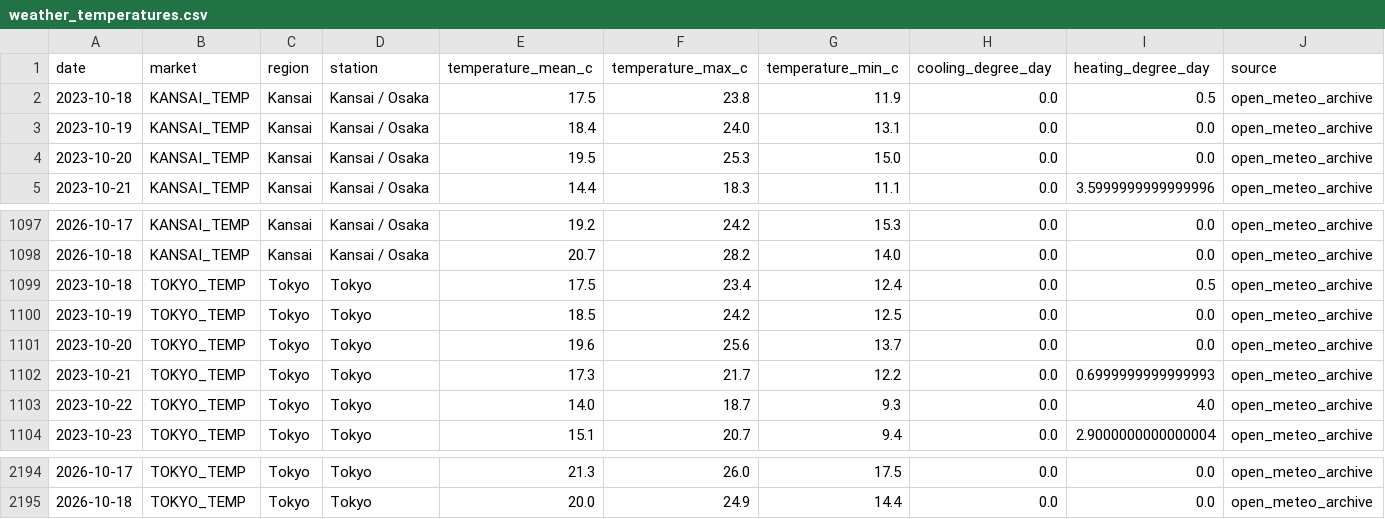
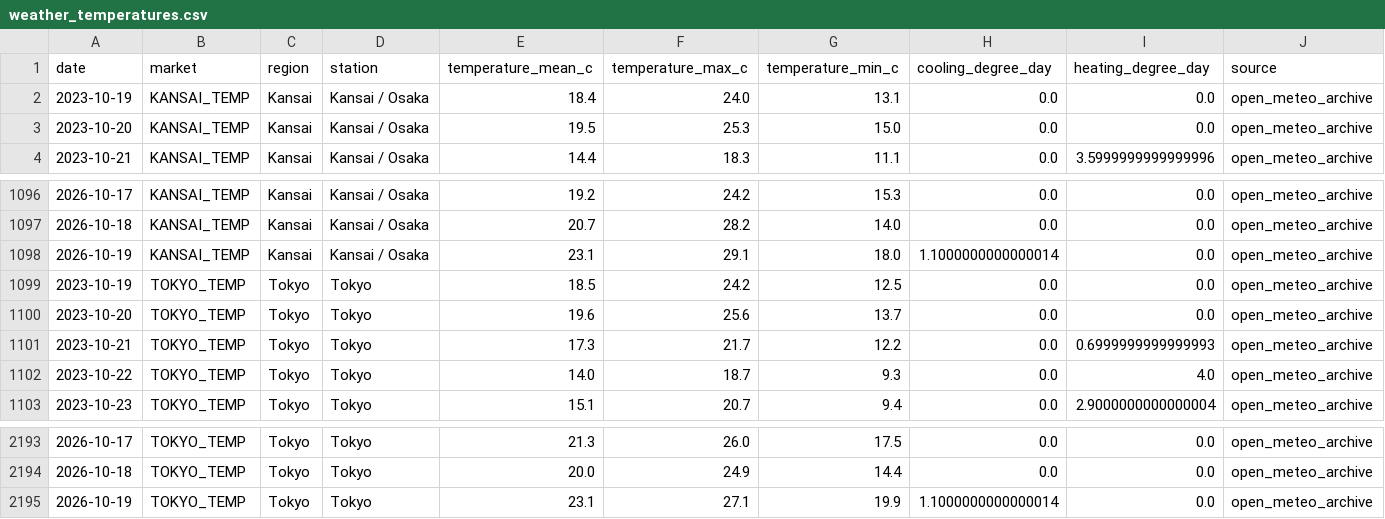
Before and after one commit to taiyu-wang/japan_power_trading_dashboard, a CSV file: data/published/weather_temperatures.csv, drawn as a sheet; only a part is shown, gaps mark what is left out; removed rows and columns are numbered as before the commit, all else as after; rows hold the shown columns only; the diff names each change by its address in the sheet, - before the commit and + after, or states it on an @@ line.

```diff
--- a/data/published/weather_temperatures.csv
+++ b/data/published/weather_temperatures.csv
-row 2: 2023-10-18 | KANSAI_TEMP | Kansai | Kansai / Osaka | 17.5 | 23.8 | 11.9 | 0.0 | 0.5 | open_meteo_archive
-row 1099: 2023-10-18 | TOKYO_TEMP | Tokyo | Tokyo | 17.5 | 23.4 | 12.4 | 0.0 | 0.5 | open_meteo_archive
+row 1098: 2026-10-19 | KANSAI_TEMP | Kansai | Kansai / Osaka | 23.1 | 29.1 | 18.0 | 1.1000000000000014 | 0.0 | open_meteo_archive
+row 2195: 2026-10-19 | TOKYO_TEMP | Tokyo | Tokyo | 23.1 | 27.1 | 19.9 | 1.1000000000000014 | 0.0 | open_meteo_archive
```
Also changed, not shown: data/published/jepx_intraday.csv, data/published/jepx_spot_daily.csv, 4 other files.
